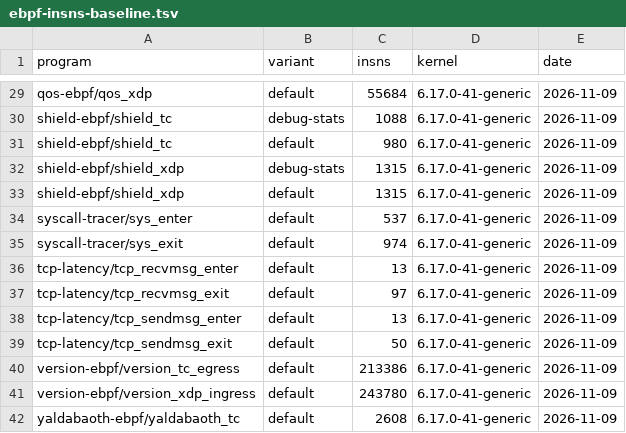
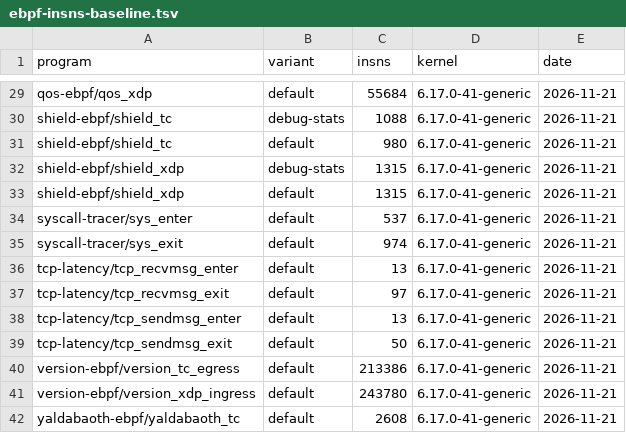
Before and after one commit to unheaded/unheaded, a TSV file: docs/policy/ebpf-insns-baseline.tsv, drawn as a sheet; only a part is shown, gaps mark what is left out; the diff covers the shown part only; the diff names each change by its address in the sheet, - before the commit and + after, or states it on an @@ line.

```diff
--- a/docs/policy/ebpf-insns-baseline.tsv
+++ b/docs/policy/ebpf-insns-baseline.tsv
-E29:E42 (date): 2026-11-09
+E29:E42 (date): 2026-11-21
```
Also changed, not shown: 34 edited cells elsewhere in this file, 19 other files.
